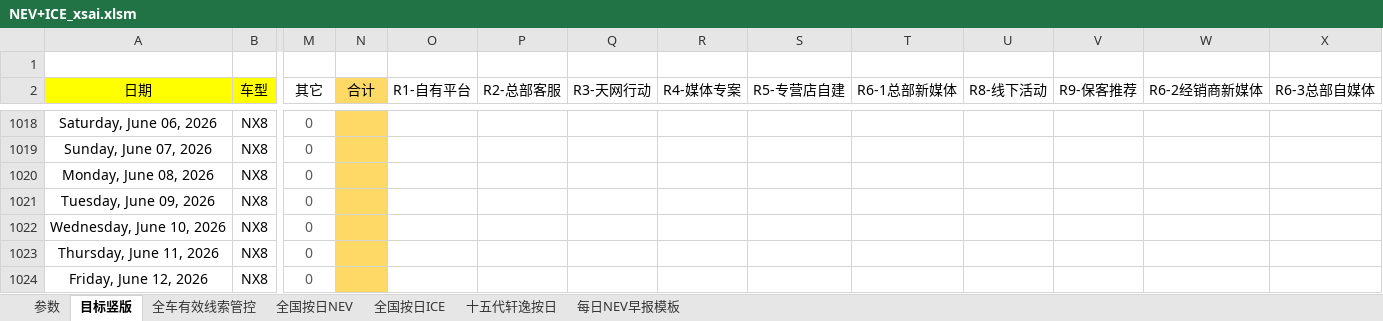
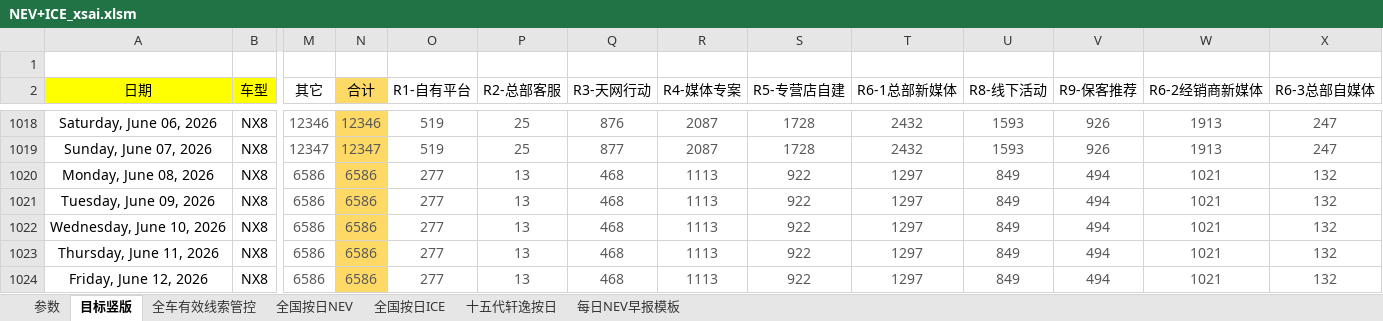
Before and after one commit to Django604/AI_Digest, an Excel workbook: data/source/NEV+ICE_xsai.xlsm, sheet 目标竖版, drawn as a sheet; only a part is shown, gaps mark what is left out; values as stored, in another font and other column widths than the file's, no borders; conditional formats not drawn; the diff covers the shown part only; the diff names each change by its address in the sheet, - before the commit and + after, or states it on an @@ line.

```diff
--- a/data/source/NEV+ICE_xsai.xlsm (sheet 目标竖版)
+++ b/data/source/NEV+ICE_xsai.xlsm (sheet 目标竖版)
-M1018 (其它): 0
+M1018 (其它): 12346
-N1018 (合计): (empty)
+N1018 (合计): 12346
-O1018:O1019 (R1-自有平台): (empty)
+O1018:O1019 (R1-自有平台): 519
-P1018:P1019 (R2-总部客服): (empty)
+P1018:P1019 (R2-总部客服): 25
-Q1018 (R3-天网行动): (empty)
+Q1018 (R3-天网行动): 876
-R1018:R1019 (R4-媒体专案): (empty)
+R1018:R1019 (R4-媒体专案): 2087
-S1018:S1019 (R5-专营店自建): (empty)
+S1018:S1019 (R5-专营店自建): 1728
-T1018:T1019 (R6-1总部新媒体): (empty)
+T1018:T1019 (R6-1总部新媒体): 2432
-U1018:U1019 (R8-线下活动): (empty)
+U1018:U1019 (R8-线下活动): 1593
-V1018:V1019 (R9-保客推荐): (empty)
+V1018:V1019 (R9-保客推荐): 926
-W1018:W1019 (R6-2经销商新媒体): (empty)
+W1018:W1019 (R6-2经销商新媒体): 1913
-X1018:X1019 (R6-3总部自媒体): (empty)
+X1018:X1019 (R6-3总部自媒体): 247
-M1019 (其它): 0
+M1019 (其它): 12347
-N1019 (合计): (empty)
+N1019 (合计): 12347
-Q1019 (R3-天网行动): (empty)
+Q1019 (R3-天网行动): 877
-M1020:M1024 (其它): 0
+M1020:M1024 (其它): 6586
-N1020:N1024 (合计): (empty)
+N1020:N1024 (合计): 6586
-O1020:O1024 (R1-自有平台): (empty)
+O1020:O1024 (R1-自有平台): 277
-P1020:P1024 (R2-总部客服): (empty)
+P1020:P1024 (R2-总部客服): 13
-Q1020:Q1024 (R3-天网行动): (empty)
+Q1020:Q1024 (R3-天网行动): 468
-R1020:R1024 (R4-媒体专案): (empty)
+R1020:R1024 (R4-媒体专案): 1113
-S1020:S1024 (R5-专营店自建): (empty)
+S1020:S1024 (R5-专营店自建): 922
-T1020:T1024 (R6-1总部新媒体): (empty)
+T1020:T1024 (R6-1总部新媒体): 1297
-U1020:U1024 (R8-线下活动): (empty)
+U1020:U1024 (R8-线下活动): 849
-V1020:V1024 (R9-保客推荐): (empty)
+V1020:V1024 (R9-保客推荐): 494
-W1020:W1024 (R6-2经销商新媒体): (empty)
+W1020:W1024 (R6-2经销商新媒体): 1021
-X1020:X1024 (R6-3总部自媒体): (empty)
+X1020:X1024 (R6-3总部自媒体): 132
```
Also changed, not shown: 276 edited cells elsewhere in this sheet, sheet 全车有效线索管控, sheet 参数, charts or pictures, 6 other files.
